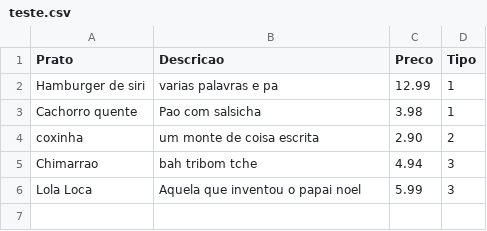
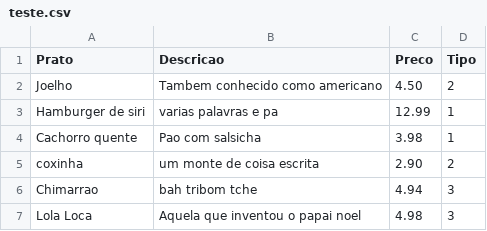
Before and after one commit to afmm01/ed1_menu, a CSV file: teste.csv, drawn as a sheet.

```diff
--- a/teste.csv
+++ b/teste.csv
@@ -1,2 +1,3 @@
 Prato,Descricao,Preco,Tipo
+Joelho,Tambem conhecido como americano,4.50,2
 Hamburger de siri,varias palavras e pa,12.99,1
@@ -5,2 +6,2 @@ coxinha,um monte de coisa escrita,2.90,2
 Chimarrao,bah tribom tche,4.94,3
-Lola Loca,Aquela que inventou o papai noel,5.99,3
+Lola Loca,Aquela que inventou o papai noel,4.98,3
```
Also changed, not shown: 8 other files.
